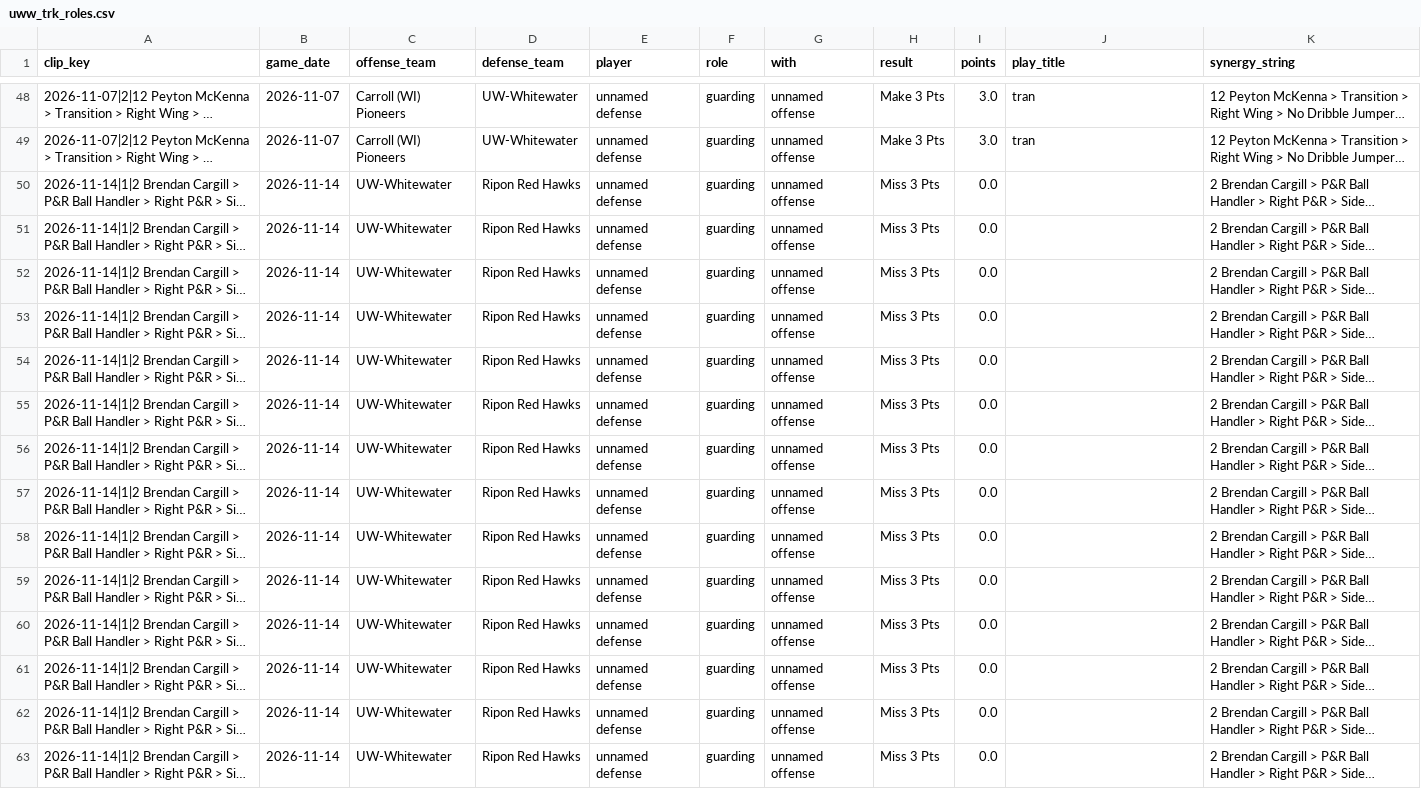
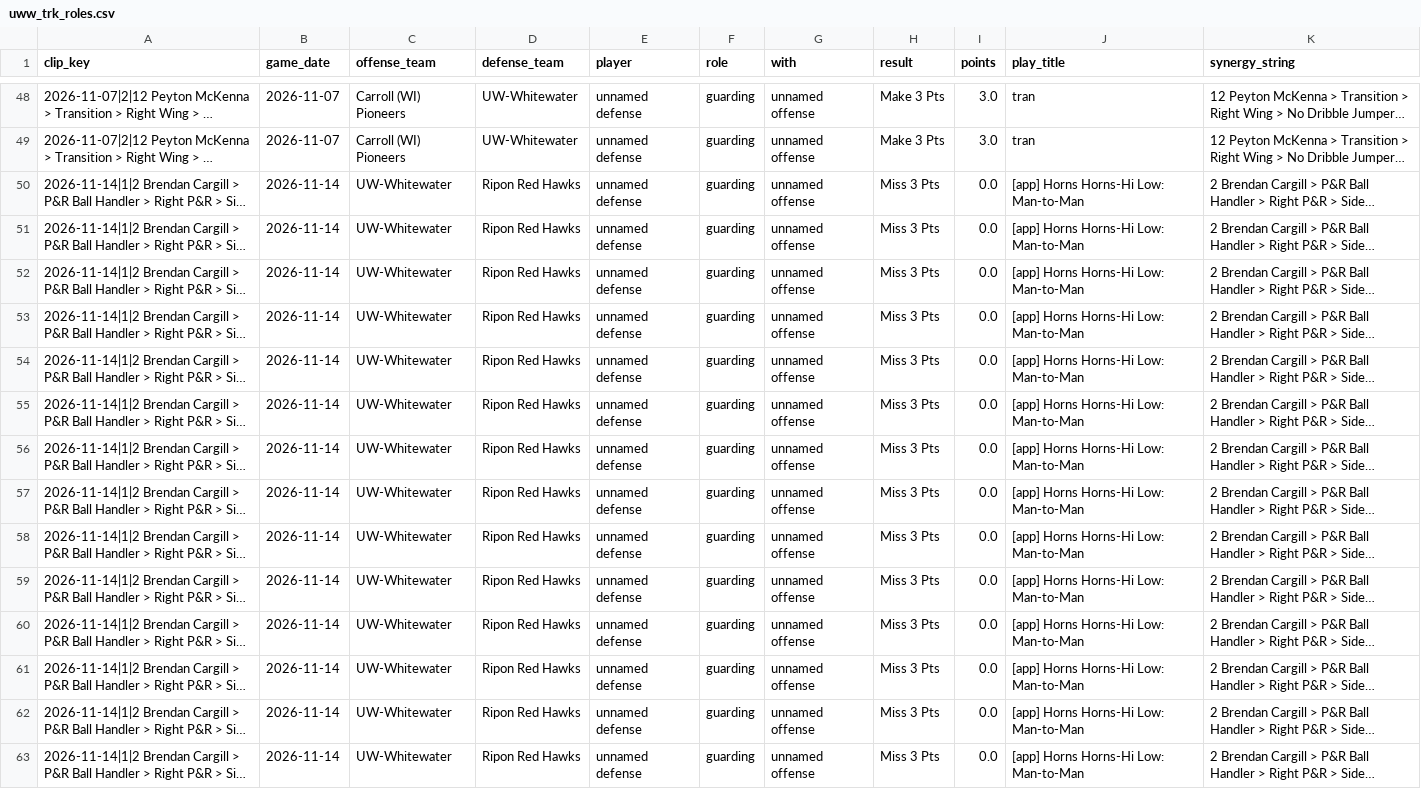
Before and after one commit to fritschcm272/uwwmensbball, a CSV file: data/uww_trk_roles.csv, drawn as a sheet; only a part is shown, gaps mark what is left out; long unchanged cells end in …; the diff covers the shown part only; the diff names each change by its address in the sheet, - before the commit and + after, or states it on an @@ line.

```diff
--- a/data/uww_trk_roles.csv
+++ b/data/uww_trk_roles.csv
-J50:J63 (play_title): (empty)
+J50:J63 (play_title): [app] Horns Horns-Hi Low: Man-to-Man
```
Also changed, not shown: 24 edited cells elsewhere in this file, data/uww_brief_notes.csv, data/uww_coach_notes.csv, 24 other files.
